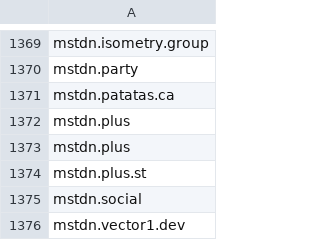
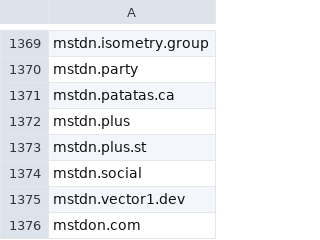
Before and after one commit to avidansternberg/project-blocklist, a CSV file: hate-and-junk.csv, drawn as a sheet; only a part is shown, gaps mark what is left out; the shorter side is filled out with more unchanged rows; the diff names each change by its address in the sheet, - before the commit and + after, or states it on an @@ line.

```diff
--- a/hate-and-junk.csv
+++ b/hate-and-junk.csv
-row 1373: mstdn.plus
```
Also changed, not shown: scam.csv.
